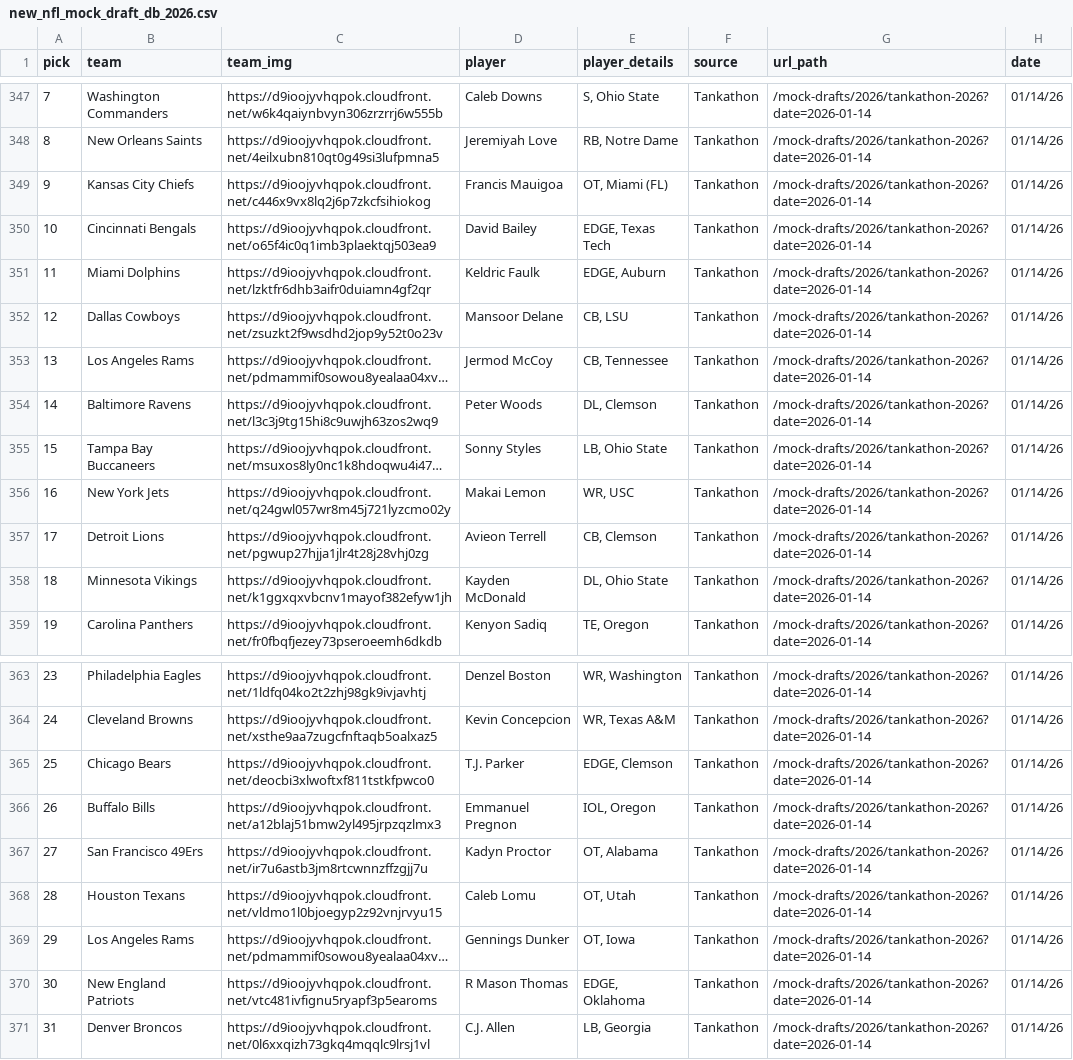
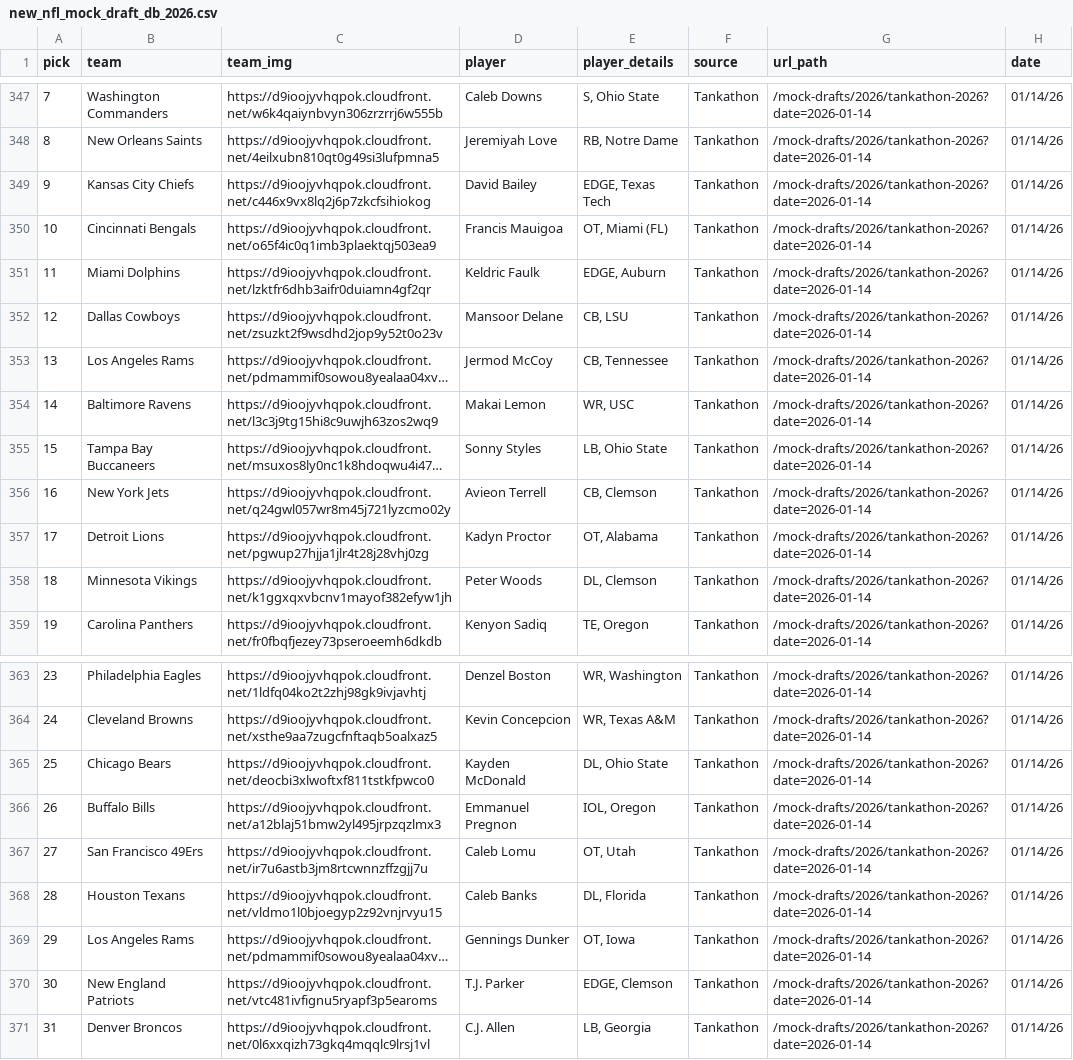
Before and after one commit to aaroncolesmith/data_nfl_mock_draft, a CSV file: data/new_nfl_mock_draft_db_2026.csv, drawn as a sheet; only a part is shown, gaps mark what is left out; long unchanged cells end in …; the diff names each change by its address in the sheet, - before the commit and + after, or states it on an @@ line.

Commit message:
Update data

```diff
--- a/data/new_nfl_mock_draft_db_2026.csv
+++ b/data/new_nfl_mock_draft_db_2026.csv
-D349 (player): Francis Mauigoa
+D349 (player): David Bailey
-E349 (player_details): OT, Miami (FL)
+E349 (player_details): EDGE, Texas Tech
-D350 (player): David Bailey
+D350 (player): Francis Mauigoa
-E350 (player_details): EDGE, Texas Tech
+E350 (player_details): OT, Miami (FL)
-D354 (player): Peter Woods
+D354 (player): Makai Lemon
-E354 (player_details): DL, Clemson
+E354 (player_details): WR, USC
-D356 (player): Makai Lemon
+D356 (player): Avieon Terrell
-E356 (player_details): WR, USC
+E356 (player_details): CB, Clemson
-D357 (player): Avieon Terrell
+D357 (player): Kadyn Proctor
-E357 (player_details): CB, Clemson
+E357 (player_details): OT, Alabama
-D358 (player): Kayden McDonald
+D358 (player): Peter Woods
-E358 (player_details): DL, Ohio State
+E358 (player_details): DL, Clemson
-D365 (player): T.J. Parker
+D365 (player): Kayden McDonald
-E365 (player_details): EDGE, Clemson
+E365 (player_details): DL, Ohio State
-D367 (player): Kadyn Proctor
+D367 (player): Caleb Lomu
-E367 (player_details): OT, Alabama
+E367 (player_details): OT, Utah
-D368 (player): Caleb Lomu
+D368 (player): Caleb Banks
-E368 (player_details): OT, Utah
+E368 (player_details): DL, Florida
-D370 (player): R Mason Thomas
+D370 (player): T.J. Parker
-E370 (player_details): EDGE, Oklahoma
+E370 (player_details): EDGE, Clemson
```
Also changed, not shown: 1 other file.
